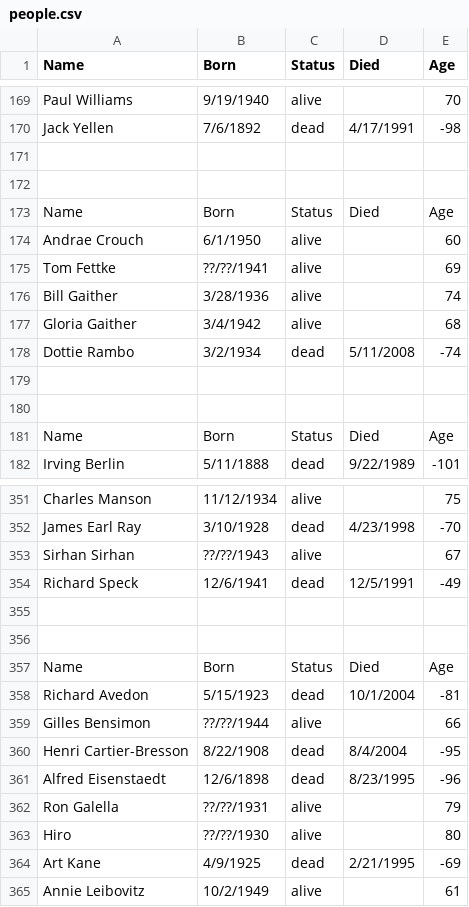
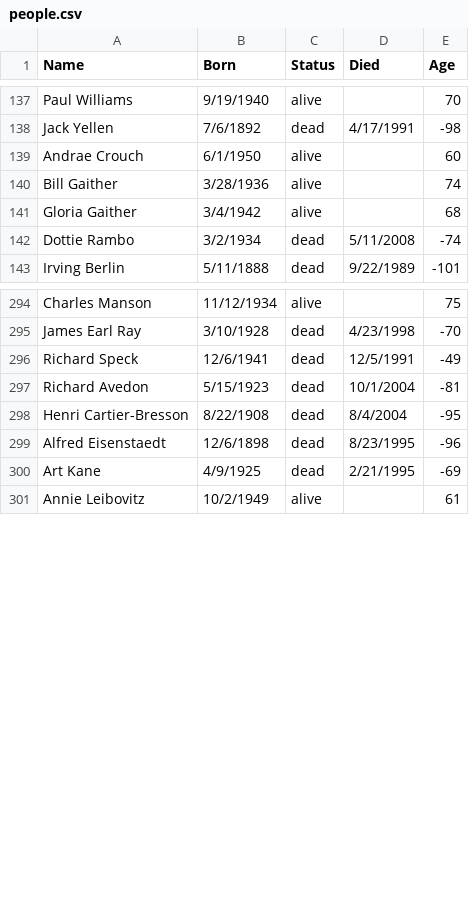
Before and after one commit to jimcarreer/c619p2, a CSV file: people.csv, drawn as a sheet; only a part is shown, gaps mark what is left out; the diff covers the shown part only; the diff names each change by its address in the sheet, - before the commit and + after, or states it on an @@ line.

Commit message:
o Fixed people.csv o Added Visual Studio Project ('Hades')   Do not keep revisions on:   o Hades/bin/   o Hades/obj/   o Hades/Hades.suo (VS Solution User Options File)

```diff
--- a/people.csv
+++ b/people.csv
-row 171: (empty)
-row 172: (empty)
-row 173: Name | Born | Status | Died | Age
-row 175: Tom Fettke | ??/??/1941 | alive |  | 69
-row 179: (empty)
-row 180: (empty)
-row 181: Name | Born | Status | Died | Age
-row 353: Sirhan Sirhan | ??/??/1943 | alive |  | 67
-row 355: (empty)
-row 356: (empty)
-row 357: Name | Born | Status | Died | Age
-row 359: Gilles Bensimon | ??/??/1944 | alive |  | 66
-row 362: Ron Galella | ??/??/1931 | alive |  | 79
-row 363: Hiro | ??/??/1930 | alive |  | 80
```
Also changed, not shown: 82 removed rows and 1 edited cell elsewhere in this file, 4 other files.
